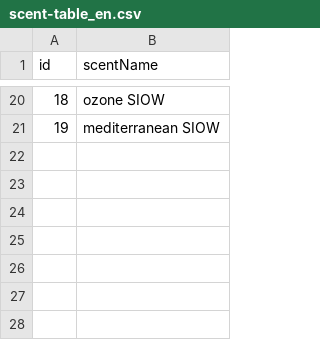
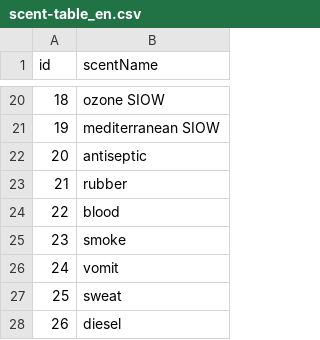
Before and after one commit to ScentientTech/scentient-unity-api, a CSV file: docs/scent-table_en.csv, drawn as a sheet; only a part is shown, gaps mark what is left out.

Commit message:
Update scent-table_en.csv

```diff
--- a/docs/scent-table_en.csv
+++ b/docs/scent-table_en.csv
@@ -21 +21,8 @@ id,scentName
 19,mediterranean SIOW
+20,antiseptic
+21,rubber
+22,blood
+23,smoke
+24,vomit
+25,sweat
+26,diesel
```
